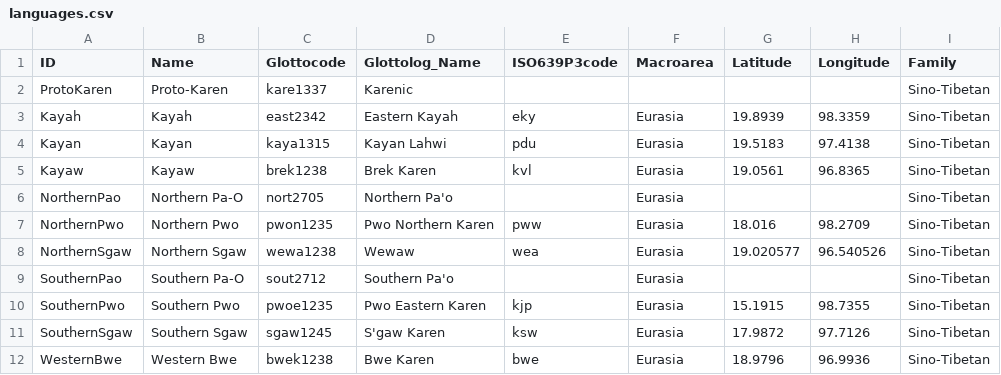
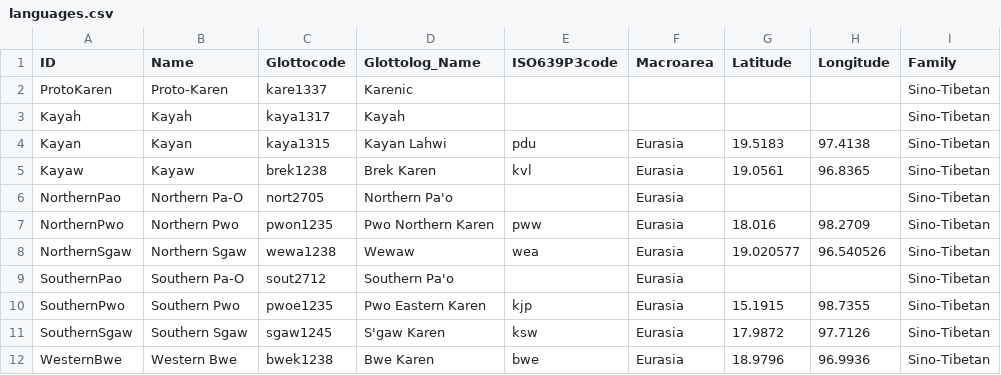
Before and after one commit to lexibank/luangthongkumkaren, a CSV file: cldf/languages.csv, drawn as a sheet.

Commit message:
glottocodes

```diff
--- a/cldf/languages.csv
+++ b/cldf/languages.csv
@@ -2,3 +2,3 @@ ID,Name,Glottocode,Glottolog_Name,ISO639P3code,Macroarea,Latitude,Longitude,Fami
 ProtoKaren,Proto-Karen,kare1337,Karenic,,,,,Sino-Tibetan
-Kayah,Kayah,east2342,Eastern Kayah,eky,Eurasia,19.8939,98.3359,Sino-Tibetan
+Kayah,Kayah,kaya1317,Kayah,,,,,Sino-Tibetan
 Kayan,Kayan,kaya1315,Kayan Lahwi,pdu,Eurasia,19.5183,97.4138,Sino-Tibetan
```
Also changed, not shown: etc/languages.csv, 3 other files.
